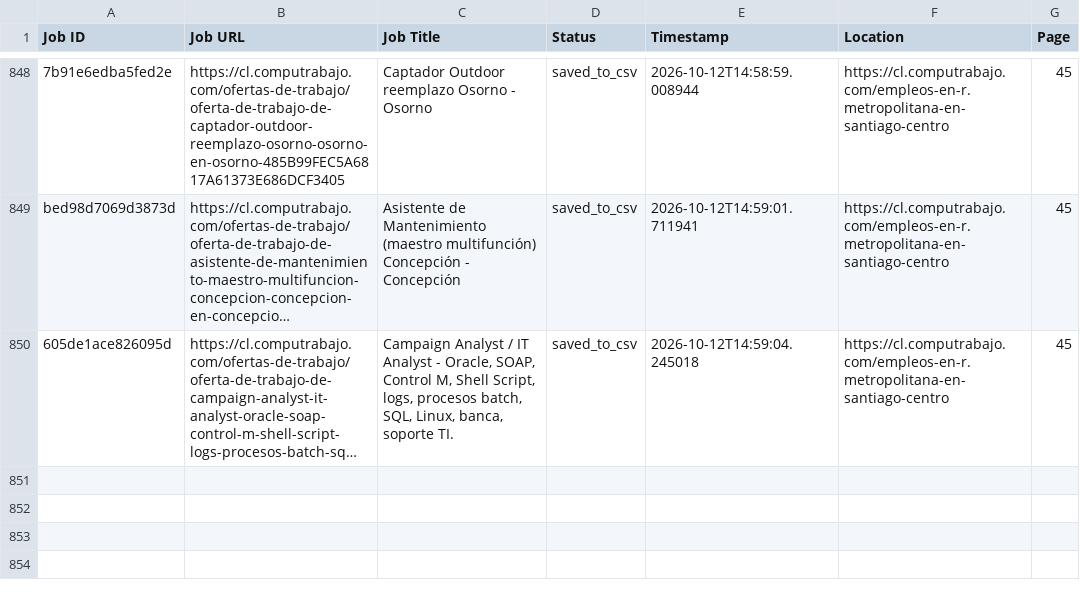
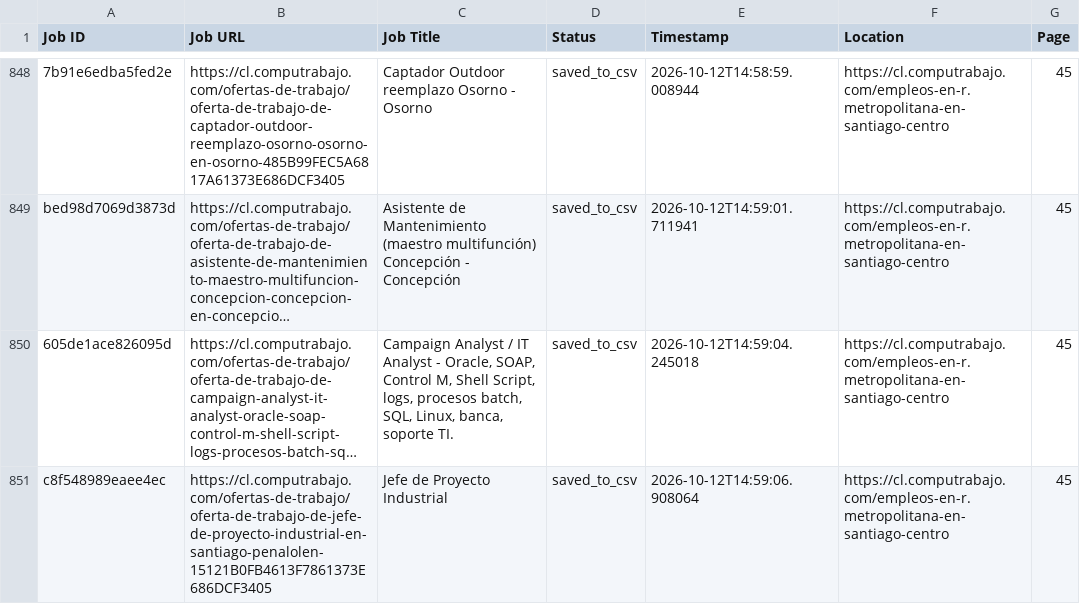
Before and after one commit to liliankason/computrabajo_chile_scraper, a CSV file: chile_processed.csv, drawn as a sheet; only a part is shown, gaps mark what is left out; long unchanged cells end in …; the diff names each change by its address in the sheet, - before the commit and + after, or states it on an @@ line.

```diff
--- a/chile_processed.csv
+++ b/chile_processed.csv
+row 851: c8f548989eaee4ec | https://cl.computrabajo.com/ofertas-de-trabajo/oferta-de-trabajo-de-jefe-de-proyecto-industrial-en-santiago-penalolen-15121B0FB4613F7861373E686DCF3405 | Jefe de Proyecto Industrial | saved_to_csv | 2026-10-12T14:59:06.908064 | https://cl.computrabajo.com/empleos-en-r.metropolitana-en-santiago-centro | 45
```
Also changed, not shown: 2 other files.
